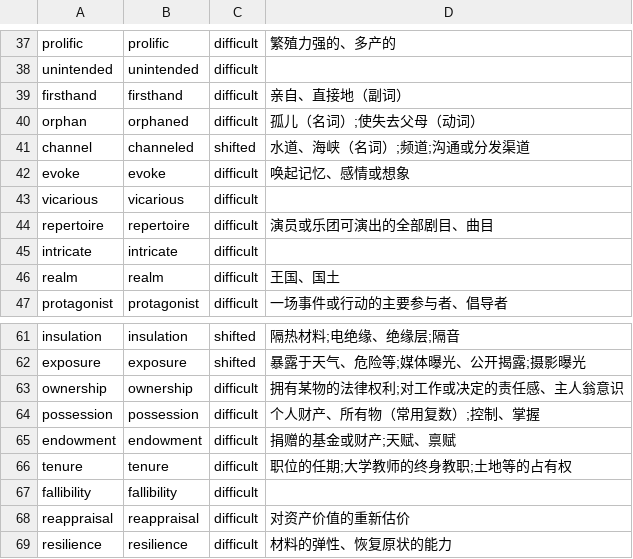
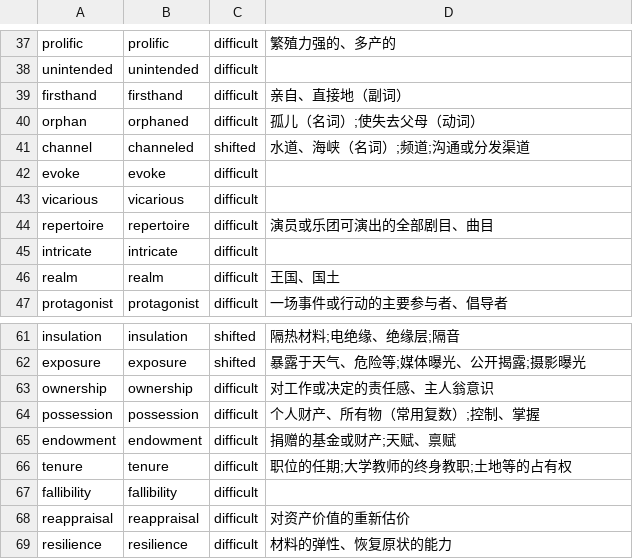
Before and after one commit to audience20060904-lang/Reading, a TSV file: source/word-lexicon.tsv, drawn as a sheet; only a part is shown, gaps mark what is left out; the diff covers the shown part only.

```diff
--- a/source/word-lexicon.tsv
+++ b/source/word-lexicon.tsv
@@ -41,3 +41,3 @@ orphan|orphaned|difficult|孤儿（名词）;使失去父母（动词）
 channel|channeled|shifted|水道、海峡（名词）;频道;沟通或分发渠道
-evoke|evoke|difficult|唤起记忆、感情或想象
+evoke|evoke|difficult|
 vicarious|vicarious|difficult|
@@ -62,3 +62,3 @@ insulation|insulation|shifted|隔热材料;电绝缘、绝缘层;隔音
 exposure|exposure|shifted|暴露于天气、危险等;媒体曝光、公开揭露;摄影曝光
-ownership|ownership|difficult|拥有某物的法律权利;对工作或决定的责任感、主人翁意识
+ownership|ownership|difficult|对工作或决定的责任感、主人翁意识
 possession|possession|difficult|个人财产、所有物（常用复数）;控制、掌握
```
Also changed, not shown: 10 edited cells elsewhere in this file, 1 other file.
